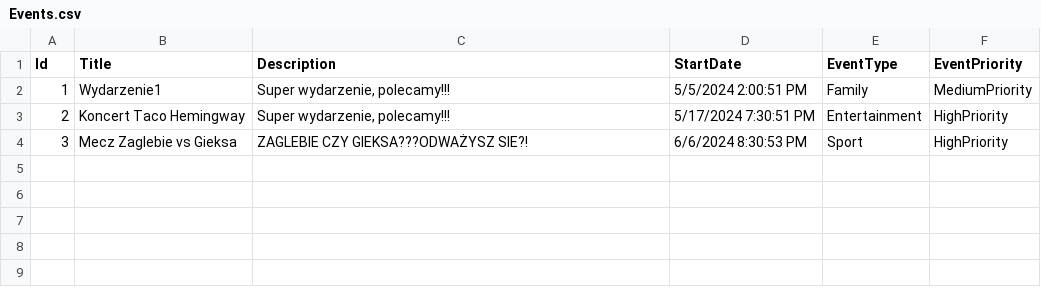
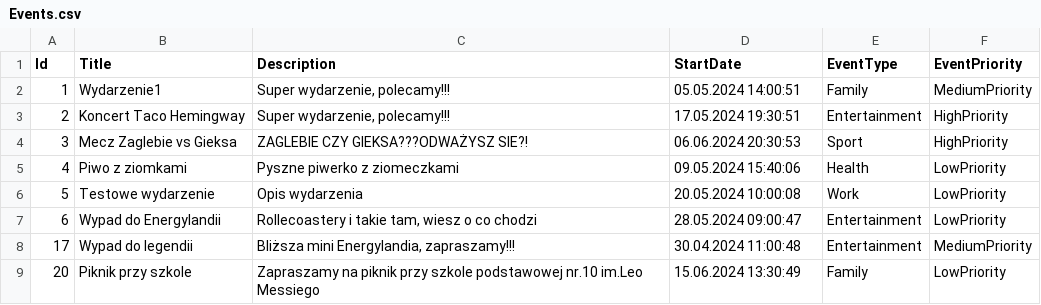
Before and after one commit to Farexx30/AdministratorWydarzen-WinForms, a CSV file: AdministratorWydarzen-WinForms/Data/Events.csv, drawn as a sheet.

```diff
--- a/AdministratorWydarzen-WinForms/Data/Events.csv
+++ b/AdministratorWydarzen-WinForms/Data/Events.csv
@@ -1,4 +1,9 @@
 Id;Title;Description;StartDate;EventType;EventPriority
-1;Wydarzenie1;Super wydarzenie, polecamy!!!;5/5/2024 2:00:51 PM;Family;MediumPriority
-2;Koncert Taco Hemingway;Super wydarzenie, polecamy!!!;5/17/2024 7:30:51 PM;Entertainment;HighPriority
-3;Mecz Zaglebie vs Gieksa;ZAGLEBIE CZY GIEKSA???ODWAŻYSZ SIE?!;6/6/2024 8:30:53 PM;Sport;HighPriority
+1;Wydarzenie1;Super wydarzenie, polecamy!!!;05.05.2024 14:00:51;Family;MediumPriority
+2;Koncert Taco Hemingway;Super wydarzenie, polecamy!!!;17.05.2024 19:30:51;Entertainment;HighPriority
+3;Mecz Zaglebie vs Gieksa;ZAGLEBIE CZY GIEKSA???ODWAŻYSZ SIE?!;06.06.2024 20:30:53;Sport;HighPriority
+4;Piwo z ziomkami;Pyszne piwerko z ziomeczkami;09.05.2024 15:40:06;Health;LowPriority
+5;Testowe wydarzenie;Opis wydarzenia;20.05.2024 10:00:08;Work;LowPriority
+6;Wypad do Energylandii;Rollecoastery i takie tam, wiesz o co chodzi;28.05.2024 09:00:47;Entertainment;LowPriority
+17;Wypad do legendii;Bliższa mini Energylandia, zapraszamy!!!;30.04.2024 11:00:48;Entertainment;MediumPriority
+20;Piknik przy szkole;Zapraszamy na piknik przy szkole podstawowej nr.10 im.Leo Messiego;15.06.2024 13:30:49;Family;LowPriority
```
Also changed, not shown: 28 other files.
